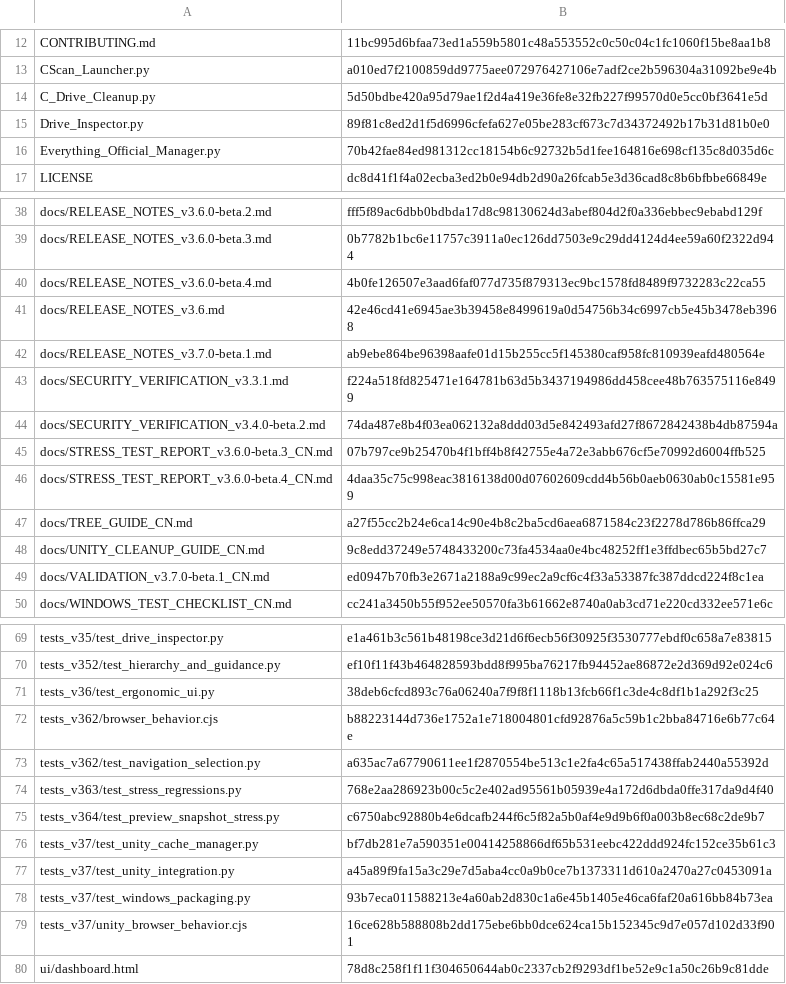
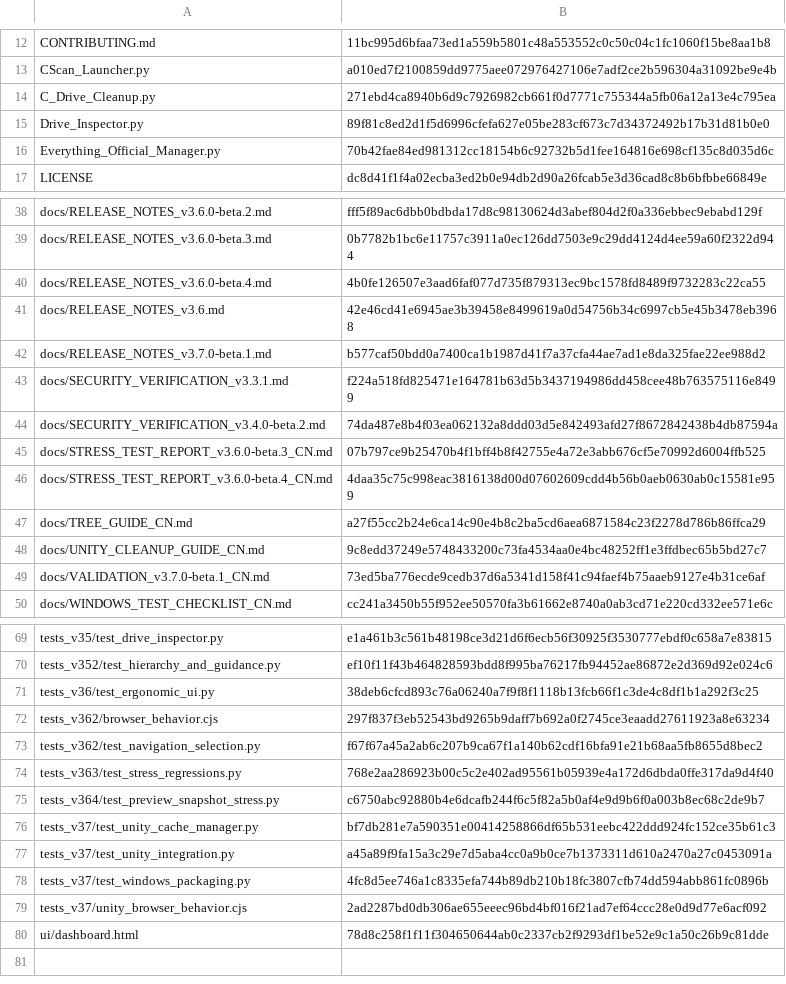
Before and after one commit to IvanChen-ctrl/c-scan-studio, a CSV file: FILE_INTEGRITY_SHA256.csv, drawn as a sheet; only a part is shown, gaps mark what is left out.

```diff
--- a/FILE_INTEGRITY_SHA256.csv
+++ b/FILE_INTEGRITY_SHA256.csv
@@ -13,3 +13,3 @@ CONTRIBUTING.md,11bc995d6bfaa73ed1a559b5801c48a553552c0c50c04c1fc1060f15be8aa1b8
 CScan_Launcher.py,a010ed7f2100859dd9775aee072976427106e7adf2ce2b596304a31092be9e4b
-C_Drive_Cleanup.py,5d50bdbe420a95d79ae1f2d4a419e36fe8e32fb227f99570d0e5cc0bf3641e5d
+C_Drive_Cleanup.py,271ebd4ca8940b6d9c7926982cb661f0d7771c755344a5fb06a12a13e4c795ea
 Drive_Inspector.py,89f81c8ed2d1f5d6996cfefa627e05be283cf673c7d34372492b17b31d81b0e0
@@ -41,3 +41,3 @@ docs/RELEASE_NOTES_v3.6.0-beta.4.md,4b0fe126507e3aad6faf077d735f879313ec9bc1578f
 docs/RELEASE_NOTES_v3.6.md,42e46cd41e6945ae3b39458e8499619a0d54756b34c6997cb5e45b3478eb3968
-docs/RELEASE_NOTES_v3.7.0-beta.1.md,ab9ebe864be96398aafe01d15b255cc5f145380caf958fc810939eafd480564e
+docs/RELEASE_NOTES_v3.7.0-beta.1.md,b577caf50bdd0a7400ca1b1987d41f7a37cfa44ae7ad1e8da325fae22ee988d2
 docs/SECURITY_VERIFICATION_v3.3.1.md,f224a518fd825471e164781b63d5b3437194986dd458cee48b763575116e8499
@@ -48,3 +48,3 @@ docs/TREE_GUIDE_CN.md,a27f55cc2b24e6ca14c90e4b8c2ba5cd6aea6871584c23f2278d786b86
 docs/UNITY_CLEANUP_GUIDE_CN.md,9c8edd37249e5748433200c73fa4534aa0e4bc48252ff1e3ffdbec65b5bd27c7
-docs/VALIDATION_v3.7.0-beta.1_CN.md,ed0947b70fb3e2671a2188a9c99ec2a9cf6c4f33a53387fc387ddcd224f8c1ea
+docs/VALIDATION_v3.7.0-beta.1_CN.md,73ed5ba776ecde9cedb37d6a5341d158f41c94faef4b75aaeb9127e4b31ce6af
 docs/WINDOWS_TEST_CHECKLIST_CN.md,cc241a3450b55f952ee50570fa3b61662e8740a0ab3cd71e220cd332ee571e6c
@@ -71,4 +71,4 @@ tests_v352/test_hierarchy_and_guidance.py,ef10f11f43b464828593bdd8f995ba76217fb9
 tests_v36/test_ergonomic_ui.py,38deb6cfcd893c76a06240a7f9f8f1118b13fcb66f1c3de4c8df1b1a292f3c25
-tests_v362/browser_behavior.cjs,b88223144d736e1752a1e718004801cfd92876a5c59b1c2bba84716e6b77c64e
-tests_v362/test_navigation_selection.py,a635ac7a67790611ee1f2870554be513c1e2fa4c65a517438ffab2440a55392d
+tests_v362/browser_behavior.cjs,297f837f3eb52543bd9265b9daff7b692a0f2745ce3eaadd27611923a8e63234
+tests_v362/test_navigation_selection.py,f67f67a45a2ab6c207b9ca67f1a140b62cdf16bfa91e21b68aa5fb8655d8bec2
 tests_v363/test_stress_regressions.py,768e2aa286923b00c5c2e402ad95561b05939e4a172d6dbda0ffe317da9d4f40
@@ -77,4 +77,4 @@ tests_v37/test_unity_cache_manager.py,bf7db281e7a590351e00414258866df65b531eebc4
 tests_v37/test_unity_integration.py,a45a89f9fa15a3c29e7d5aba4cc0a9b0ce7b1373311d610a2470a27c0453091a
-tests_v37/test_windows_packaging.py,93b7eca011588213e4a60ab2d830c1a6e45b1405e46ca6faf20a616bb84b73ea
-tests_v37/unity_browser_behavior.cjs,16ce628b588808b2dd175ebe6bb0dce624ca15b152345c9d7e057d102d33f901
+tests_v37/test_windows_packaging.py,4fc8d5ee746a1c8335efa744b89db210b18fc3807cfb74dd594abb861fc0896b
+tests_v37/unity_browser_behavior.cjs,2ad2287bd0db306ae655eeec96bd4bf016f21ad7ef64ccc28e0d9d77e6acf092
 ui/dashboard.html,78d8c258f1f11f304650644ab0c2337cb2f9293df1be52e9c1a50c26b9c81dde
```
Also changed, not shown: 7 other files.
